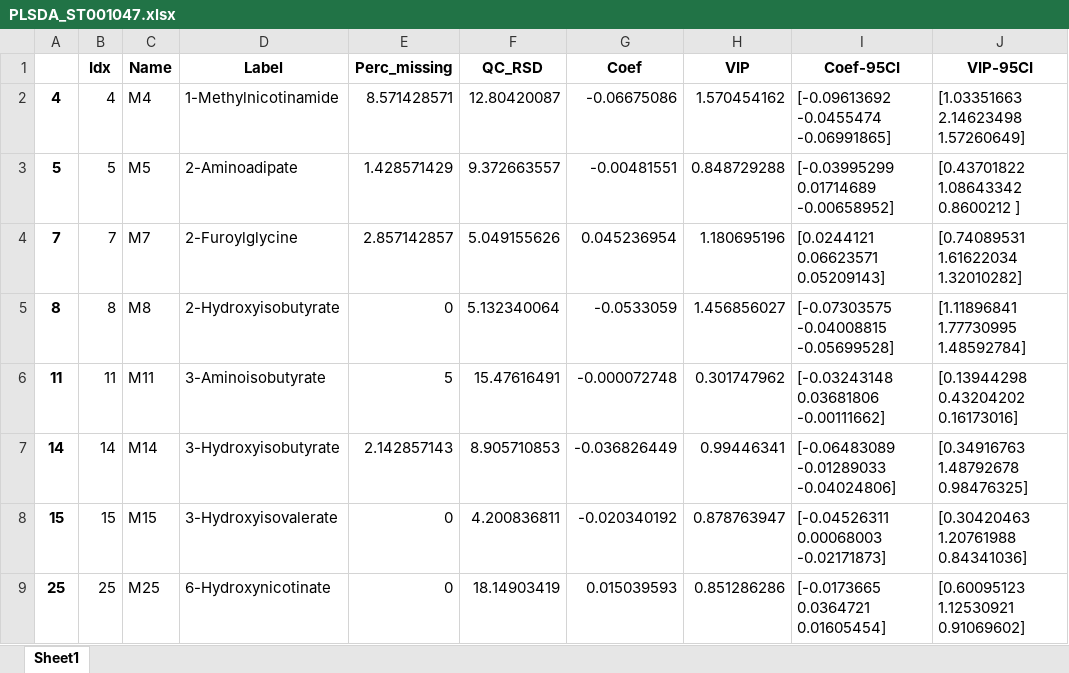
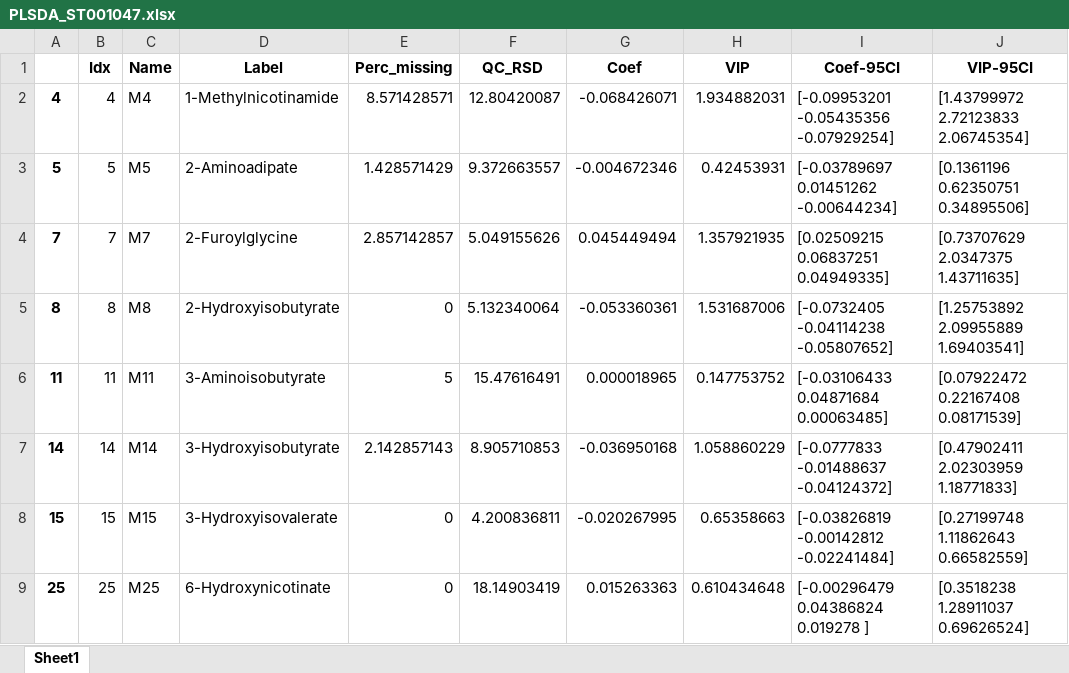
Before and after one commit to CIMCB/MetabProjectionViz, an Excel workbook: notebooks/results/PLSDA_ST001047.xlsx, sheet Sheet1, drawn as a sheet; only a part is shown; values as stored, in another font and other column widths than the file's, no borders; the diff covers the shown part only; the diff names each change by its address in the sheet, - before the commit and + after, or states it on an @@ line.

```diff
--- a/notebooks/results/PLSDA_ST001047.xlsx (sheet Sheet1)
+++ b/notebooks/results/PLSDA_ST001047.xlsx (sheet Sheet1)
-G2 (Coef): -0.06675086
+G2 (Coef): -0.068426071
-H2 (VIP): 1.570454162
+H2 (VIP): 1.934882031
-I2 (Coef-95CI): [-0.09613692 -0.0455474 -0.06991865]
+I2 (Coef-95CI): [-0.09953201 -0.05435356 -0.07929254]
-J2 (VIP-95CI): [1.03351663 2.14623498 1.57260649]
+J2 (VIP-95CI): [1.43799972 2.72123833 2.06745354]
-G3 (Coef): -0.00481551
+G3 (Coef): -0.004672346
-H3 (VIP): 0.848729288
+H3 (VIP): 0.42453931
-I3 (Coef-95CI): [-0.03995299 0.01714689 -0.00658952]
+I3 (Coef-95CI): [-0.03789697 0.01451262 -0.00644234]
-J3 (VIP-95CI): [0.43701822 1.08643342 0.8600212 ]
+J3 (VIP-95CI): [0.1361196 0.62350751 0.34895506]
-G4 (Coef): 0.045236954
+G4 (Coef): 0.045449494
-H4 (VIP): 1.180695196
+H4 (VIP): 1.357921935
-I4 (Coef-95CI): [0.0244121 0.06623571 0.05209143]
+I4 (Coef-95CI): [0.02509215 0.06837251 0.04949335]
-J4 (VIP-95CI): [0.74089531 1.61622034 1.32010282]
+J4 (VIP-95CI): [0.73707629 2.0347375 1.43711635]
-G5 (Coef): -0.0533059
+G5 (Coef): -0.053360361
-H5 (VIP): 1.456856027
+H5 (VIP): 1.531687006
-I5 (Coef-95CI): [-0.07303575 -0.04008815 -0.05699528]
+I5 (Coef-95CI): [-0.0732405 -0.04114238 -0.05807652]
-J5 (VIP-95CI): [1.11896841 1.77730995 1.48592784]
+J5 (VIP-95CI): [1.25753892 2.09955889 1.69403541]
-G6 (Coef): -0.000072748
+G6 (Coef): 0.000018965
-H6 (VIP): 0.301747962
+H6 (VIP): 0.147753752
-I6 (Coef-95CI): [-0.03243148 0.03681806 -0.00111662]
+I6 (Coef-95CI): [-0.03106433 0.04871684 0.00063485]
-J6 (VIP-95CI): [0.13944298 0.43204202 0.16173016]
+J6 (VIP-95CI): [0.07922472 0.22167408 0.08171539]
-G7 (Coef): -0.036826449
+G7 (Coef): -0.036950168
-H7 (VIP): 0.99446341
+H7 (VIP): 1.058860229
-I7 (Coef-95CI): [-0.06483089 -0.01289033 -0.04024806]
+I7 (Coef-95CI): [-0.0777833 -0.01488637 -0.04124372]
-J7 (VIP-95CI): [0.34916763 1.48792678 0.98476325]
+J7 (VIP-95CI): [0.47902411 2.02303959 1.18771833]
-G8 (Coef): -0.020340192
+G8 (Coef): -0.020267995
-H8 (VIP): 0.878763947
+H8 (VIP): 0.65358663
-I8 (Coef-95CI): [-0.04526311 0.00068003 -0.02171873]
+I8 (Coef-95CI): [-0.03826819 -0.00142812 -0.02241484]
-J8 (VIP-95CI): [0.30420463 1.20761988 0.84341036]
+J8 (VIP-95CI): [0.27199748 1.11862643 0.66582559]
-G9 (Coef): 0.015039593
+G9 (Coef): 0.015263363
-H9 (VIP): 0.851286286
+H9 (VIP): 0.610434648
-I9 (Coef-95CI): [-0.0173665 0.0364721 0.01605454]
+I9 (Coef-95CI): [-0.00296479 0.04386824 0.019278 ]
-J9 (VIP-95CI): [0.60095123 1.12530921 0.91069602]
+J9 (VIP-95CI): [0.3518238 1.28911037 0.69626524]
```
Also changed, not shown: 176 edited cells elsewhere in this sheet, notebooks/results/ANNSigSig_ST001047.xlsx, 4 other files.
